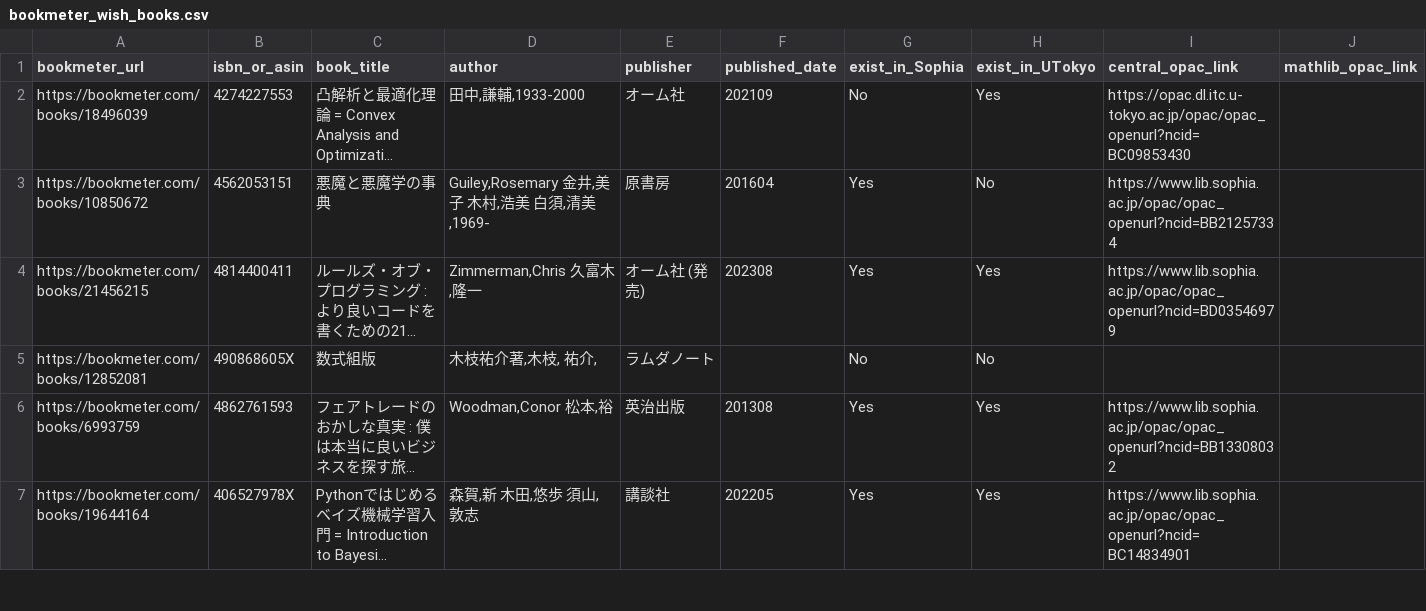
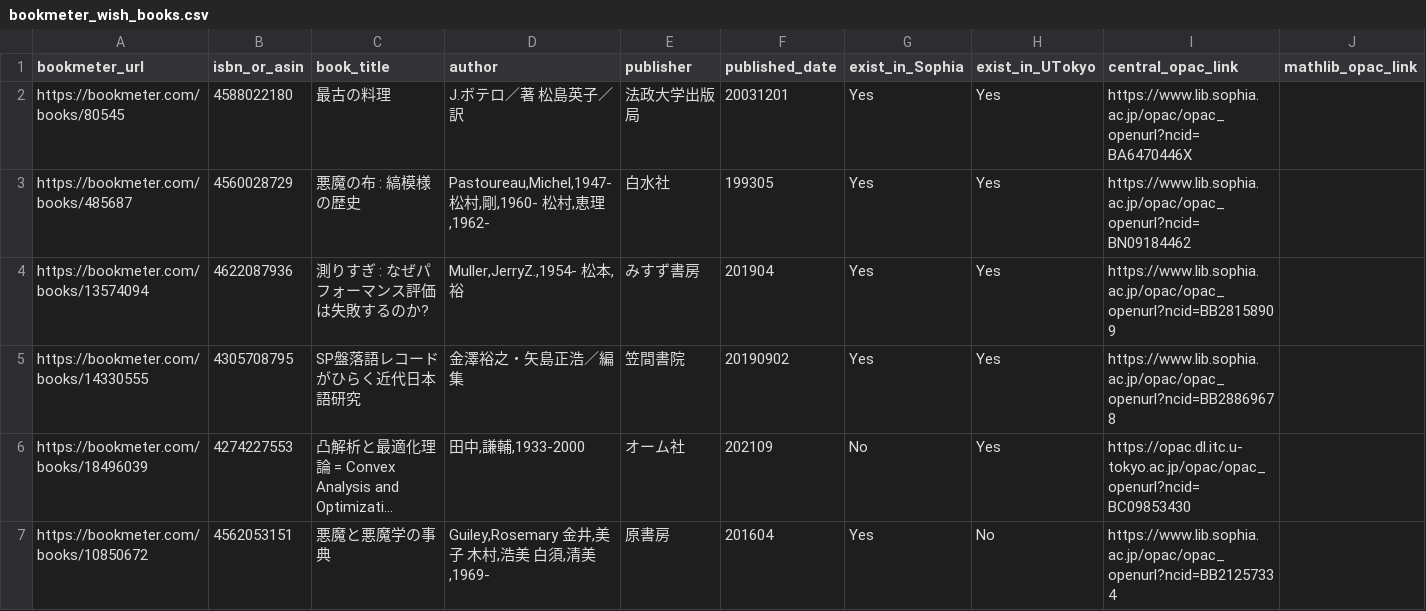
Before and after one commit to stepney141/favs, a CSV file: bookmeter_wish/bookmeter_wish_books.csv, drawn as a sheet; only a part is shown; the shorter side is filled out with more unchanged rows; long unchanged cells end in …; the diff names each change by its address in the sheet, - before the commit and + after, or states it on an @@ line.

```diff
--- a/bookmeter_wish/bookmeter_wish_books.csv
+++ b/bookmeter_wish/bookmeter_wish_books.csv
+row 2: https://bookmeter.com/books/80545 | 4588022180 | 最古の料理 | J.ボテロ／著 松島英子／訳 | 法政大学出版局 | 20031201 | Yes | Yes | https://www.lib.sophia.ac.jp/opac/opac_openurl?ncid=BA6470446X
+row 3: https://bookmeter.com/books/485687 | 4560028729 | 悪魔の布 : 縞模様の歴史 | Pastoureau,Michel,1947- 松村,剛,1960- 松村,恵理,1962- | 白水社 | 199305 | Yes | Yes | https://www.lib.sophia.ac.jp/opac/opac_openurl?ncid=BN09184462
+row 4: https://bookmeter.com/books/13574094 | 4622087936 | 測りすぎ : なぜパフォーマンス評価は失敗するのか? | Muller,JerryZ.,1954- 松本,裕 | みすず書房 | 201904 | Yes | Yes | https://www.lib.sophia.ac.jp/opac/opac_openurl?ncid=BB28158909
+row 5: https://bookmeter.com/books/14330555 | 4305708795 | SP盤落語レコードがひらく近代日本語研究 | 金澤裕之・矢島正浩／編集 | 笠間書院 | 20190902 | Yes | Yes | https://www.lib.sophia.ac.jp/opac/opac_openurl?ncid=BB28869678
```
Also changed, not shown: bookmeter_wish/in_Sophia.csv, bookmeter_wish/in_UTokyo.csv, 5 other files.
